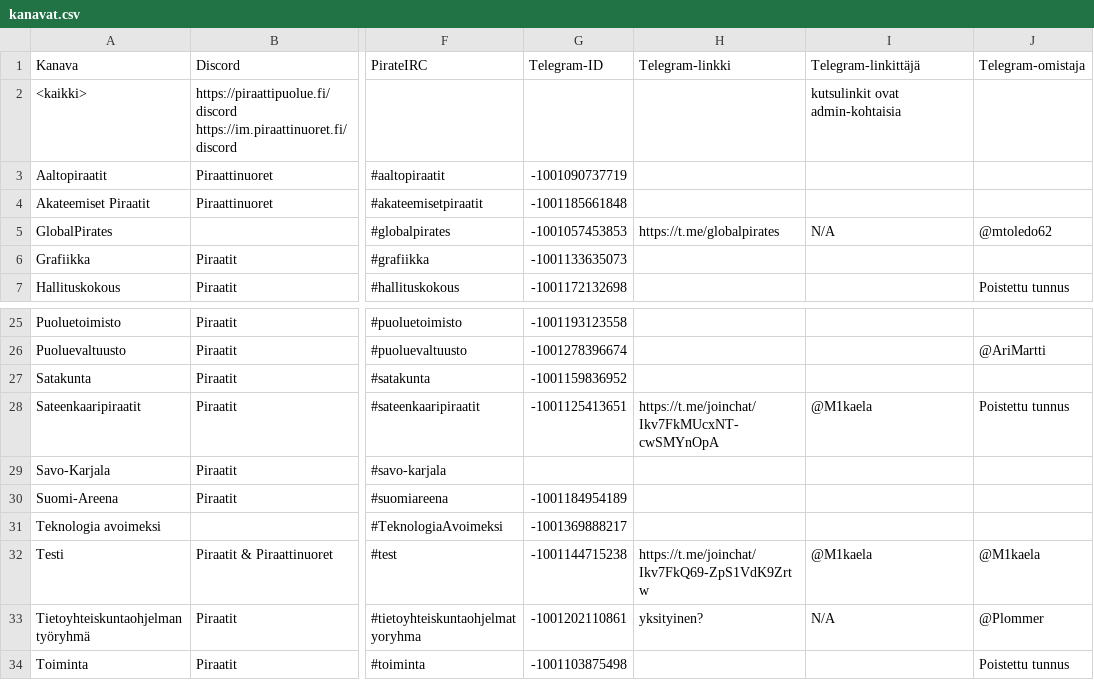
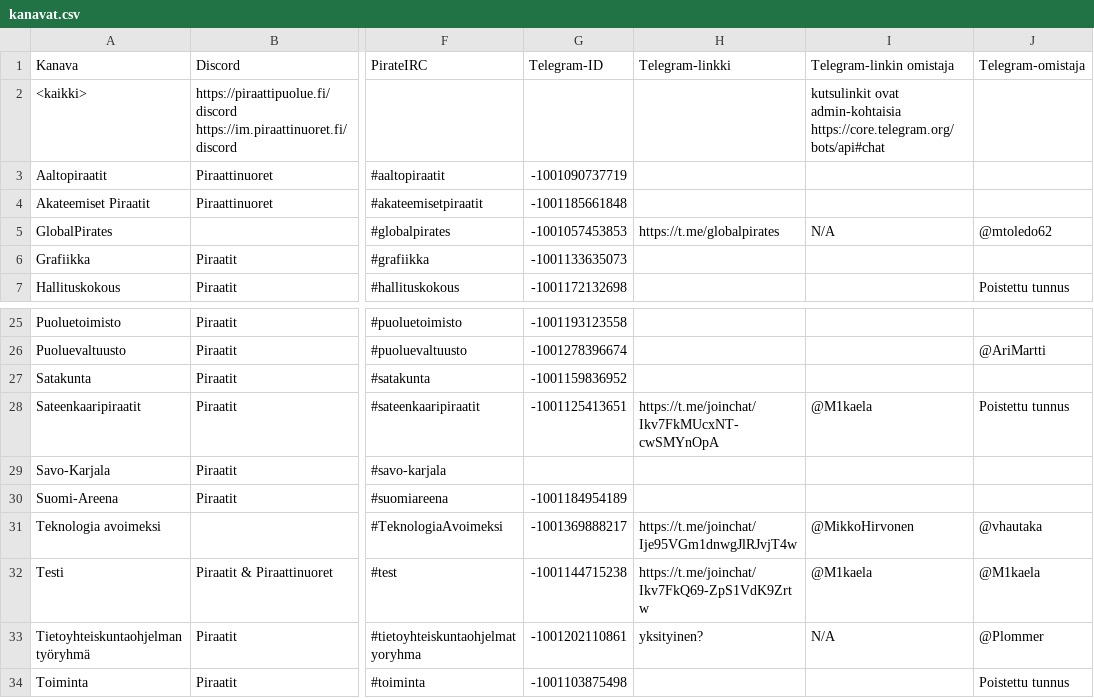
Before and after one commit to piraattipuolue/Pikaviestimet, a CSV file: kanavat.csv, drawn as a sheet; only a part is shown, gaps mark what is left out; the diff names each change by its address in the sheet, - before the commit and + after, or states it on an @@ line.

Commit message:
kanavat.csv: otsakkeen ääkköspoisto, lähde, Teknologia Avoimeksi ry:n Telegram

```diff
--- a/kanavat.csv
+++ b/kanavat.csv
-I1: Telegram-linkittäjä
+I1: Telegram-linkin omistaja
-I2 (Telegram-linkin omistaja): …ovat admin-kohtaisia
+I2 (Telegram-linkin omistaja): …ovat admin-kohtaisia https://core.telegram.org/bots/api#chat
-H31 (Telegram-linkki): (empty)
+H31 (Telegram-linkki): https://t.me/joinchat/Ije95VGm1dnwgJlRJvjT4w
-I31 (Telegram-linkin omistaja): (empty)
+I31 (Telegram-linkin omistaja): @MikkoHirvonen
-J31 (Telegram-omistaja): (empty)
+J31 (Telegram-omistaja): @vhautaka
```
